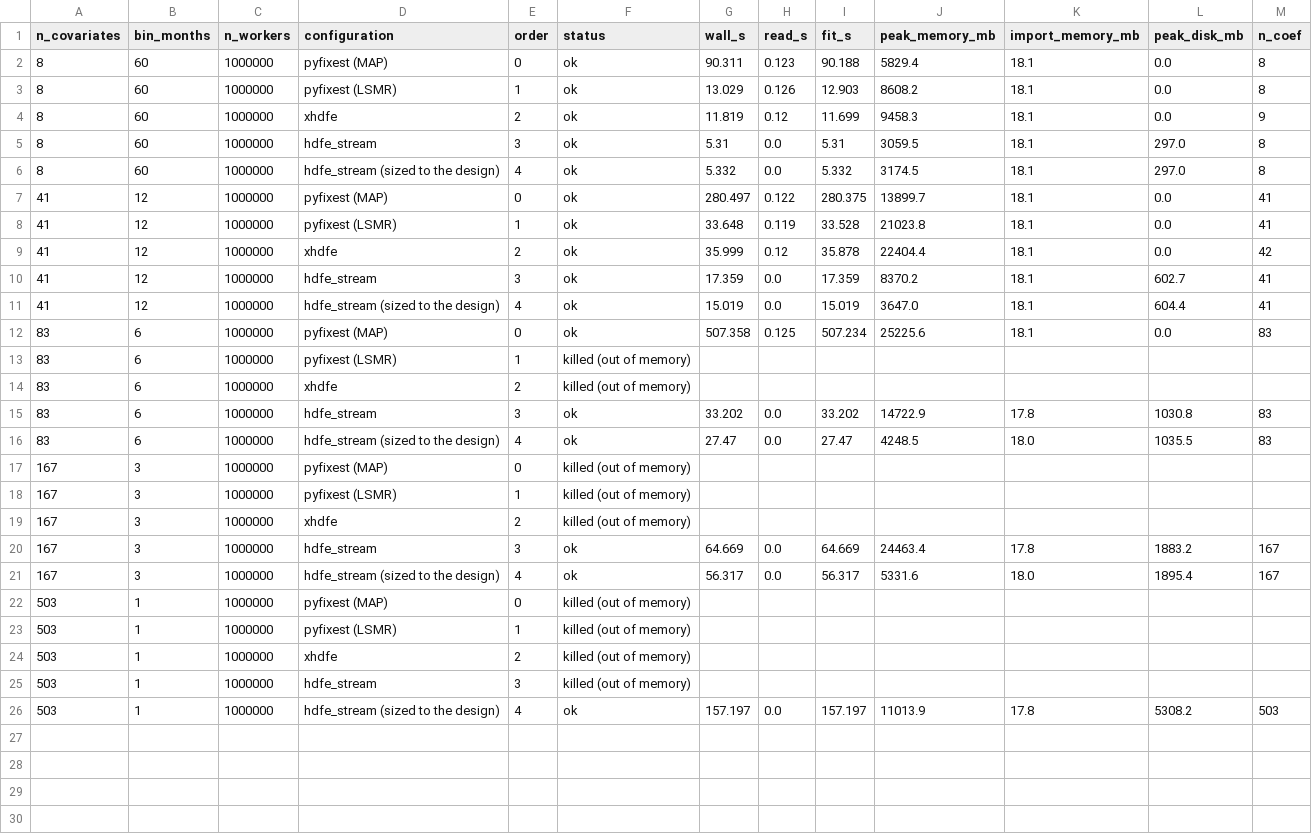
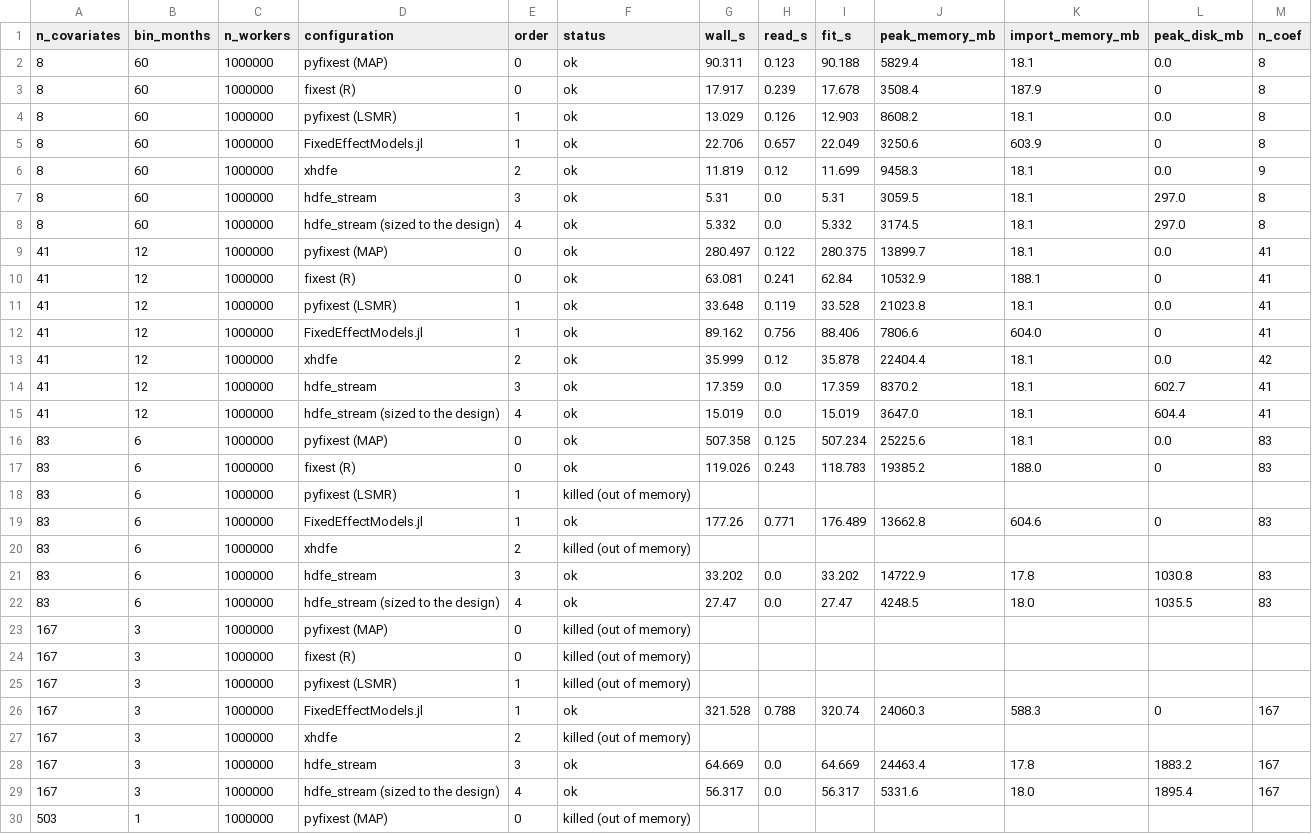
Before and after one commit to leetucker/hdfe-stream, a CSV file: benchmarks/results/covariates.csv, drawn as a sheet; only a part is shown; the shorter side is filled out with more unchanged rows; the diff covers the shown part only.

```diff
--- a/benchmarks/results/covariates.csv
+++ b/benchmarks/results/covariates.csv
@@ -2,3 +2,5 @@ n_covariates,bin_months,n_workers,configuration,order,status,wall_s,read_s,fit_s
 8,60,1000000,pyfixest (MAP),0,ok,90.311,0.123,90.188,5829.4,18.1,0.0,8
+8,60,1000000,fixest (R),0,ok,17.917,0.239,17.678,3508.4,187.9,0,8
 8,60,1000000,pyfixest (LSMR),1,ok,13.029,0.126,12.903,8608.2,18.1,0.0,8
+8,60,1000000,FixedEffectModels.jl,1,ok,22.706,0.657,22.049,3250.6,603.9,0,8
 8,60,1000000,xhdfe,2,ok,11.819,0.12,11.699,9458.3,18.1,0.0,9
@@ -7,3 +9,5 @@ n_covariates,bin_months,n_workers,configuration,order,status,wall_s,read_s,fit_s
 41,12,1000000,pyfixest (MAP),0,ok,280.497,0.122,280.375,13899.7,18.1,0.0,41
+41,12,1000000,fixest (R),0,ok,63.081,0.241,62.84,10532.9,188.1,0,41
 41,12,1000000,pyfixest (LSMR),1,ok,33.648,0.119,33.528,21023.8,18.1,0.0,41
+41,12,1000000,FixedEffectModels.jl,1,ok,89.162,0.756,88.406,7806.6,604.0,0,41
 41,12,1000000,xhdfe,2,ok,35.999,0.12,35.878,22404.4,18.1,0.0,42
@@ -12,3 +16,5 @@ n_covariates,bin_months,n_workers,configuration,order,status,wall_s,read_s,fit_s
 83,6,1000000,pyfixest (MAP),0,ok,507.358,0.125,507.234,25225.6,18.1,0.0,83
+83,6,1000000,fixest (R),0,ok,119.026,0.243,118.783,19385.2,188.0,0,83
 83,6,1000000,pyfixest (LSMR),1,killed (out of memory),,,,,,,
+83,6,1000000,FixedEffectModels.jl,1,ok,177.26,0.771,176.489,13662.8,604.6,0,83
 83,6,1000000,xhdfe,2,killed (out of memory),,,,,,,
@@ -17,3 +23,5 @@ n_covariates,bin_months,n_workers,configuration,order,status,wall_s,read_s,fit_s
 167,3,1000000,pyfixest (MAP),0,killed (out of memory),,,,,,,
+167,3,1000000,fixest (R),0,killed (out of memory),,,,,,,
 167,3,1000000,pyfixest (LSMR),1,killed (out of memory),,,,,,,
+167,3,1000000,FixedEffectModels.jl,1,ok,321.528,0.788,320.74,24060.3,588.3,0,167
 167,3,1000000,xhdfe,2,killed (out of memory),,,,,,,
```
Also changed, not shown: 2 added rows elsewhere in this file, benchmarks/results/akm.csv, 30 other files.
